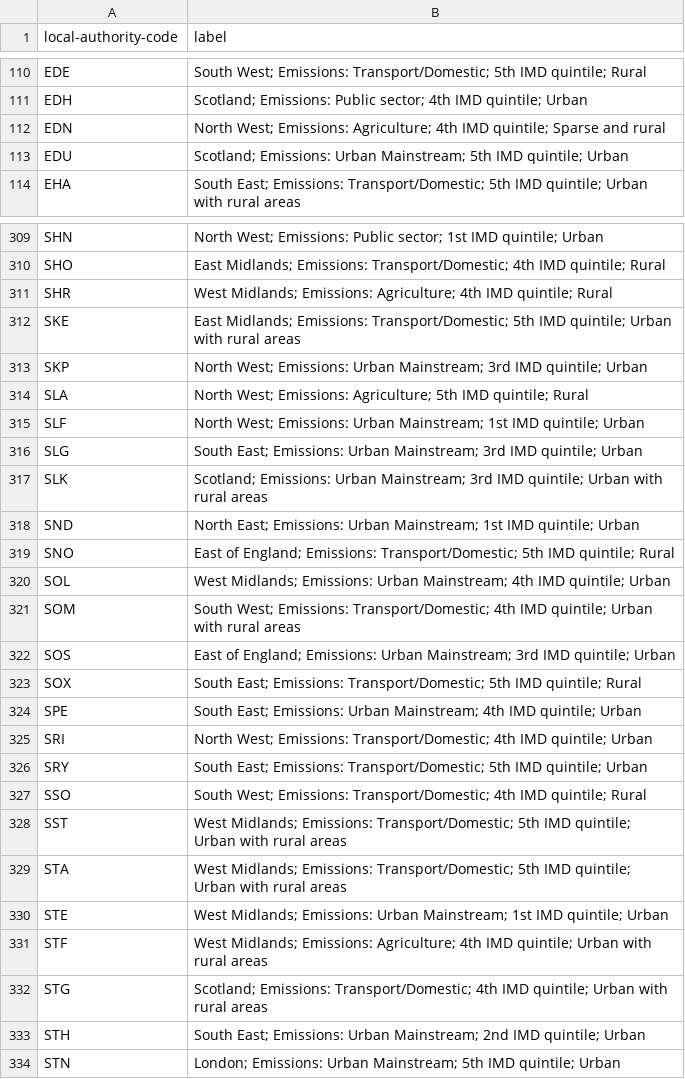
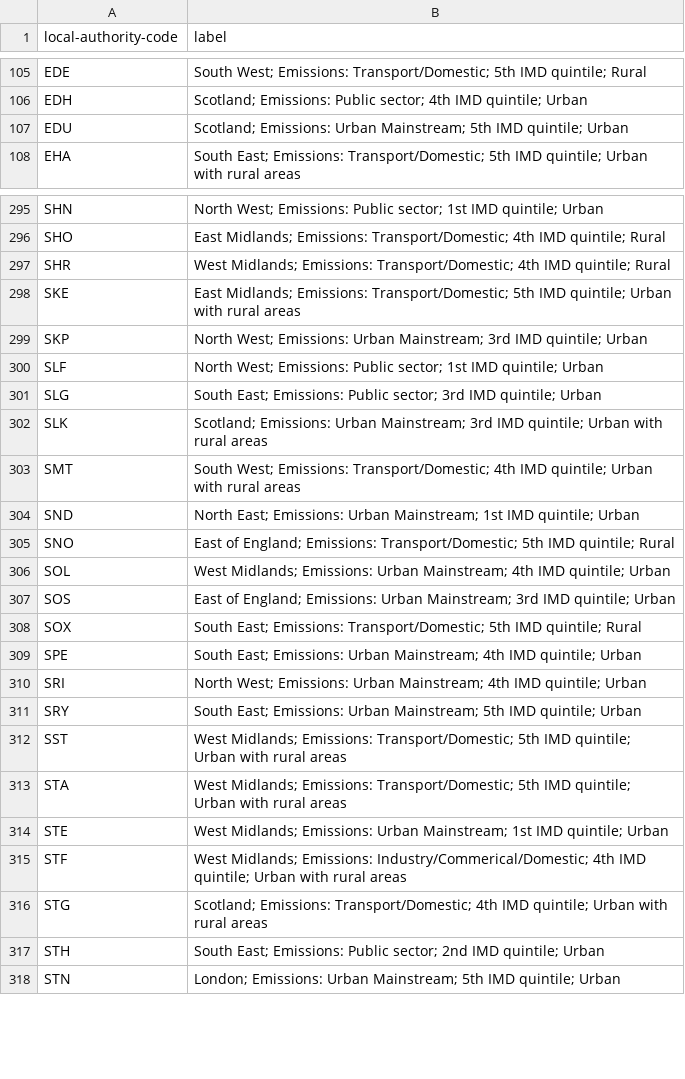
Before and after one commit to mysociety/local-authority-similarity, a CSV file: data/packages/composite_distance/la_labels.csv, drawn as a sheet; only a part is shown, gaps mark what is left out; the diff covers the shown part only.

```diff
--- a/data/packages/composite_distance/la_labels.csv
+++ b/data/packages/composite_distance/la_labels.csv
@@ -111,3 +106,2 @@ EDE,South West; Emissions: Transport/Domestic; 5th IMD quintile; Rural
 EDH,Scotland; Emissions: Public sector; 4th IMD quintile; Urban
-EDN,North West; Emissions: Agriculture; 4th IMD quintile; Sparse and rural
 EDU,Scotland; Emissions: Urban Mainstream; 5th IMD quintile; Urban
@@ -310,9 +296,9 @@ SHN,North West; Emissions: Public sector; 1st IMD quintile; Urban
 SHO,East Midlands; Emissions: Transport/Domestic; 4th IMD quintile; Rural
-SHR,West Midlands; Emissions: Agriculture; 4th IMD quintile; Rural
+SHR,West Midlands; Emissions: Transport/Domestic; 4th IMD quintile; Rural
 SKE,East Midlands; Emissions: Transport/Domestic; 5th IMD quintile; Urban with rural areas
 SKP,North West; Emissions: Urban Mainstream; 3rd IMD quintile; Urban
-SLA,North West; Emissions: Agriculture; 5th IMD quintile; Rural
-SLF,North West; Emissions: Urban Mainstream; 1st IMD quintile; Urban
-SLG,South East; Emissions: Urban Mainstream; 3rd IMD quintile; Urban
+SLF,North West; Emissions: Public sector; 1st IMD quintile; Urban
+SLG,South East; Emissions: Public sector; 3rd IMD quintile; Urban
 SLK,Scotland; Emissions: Urban Mainstream; 3rd IMD quintile; Urban with rural areas
+SMT,South West; Emissions: Transport/Domestic; 4th IMD quintile; Urban with rural areas
 SND,North East; Emissions: Urban Mainstream; 1st IMD quintile; Urban
@@ -320,3 +306,2 @@ SNO,East of England; Emissions: Transport/Domestic; 5th IMD quintile; Rural
 SOL,West Midlands; Emissions: Urban Mainstream; 4th IMD quintile; Urban
-SOM,South West; Emissions: Transport/Domestic; 4th IMD quintile; Urban with rural areas
 SOS,East of England; Emissions: Urban Mainstream; 3rd IMD quintile; Urban
@@ -324,5 +309,4 @@ SOX,South East; Emissions: Transport/Domestic; 5th IMD quintile; Rural
 SPE,South East; Emissions: Urban Mainstream; 4th IMD quintile; Urban
-SRI,North West; Emissions: Transport/Domestic; 4th IMD quintile; Urban
-SRY,South East; Emissions: Transport/Domestic; 5th IMD quintile; Urban
-SSO,South West; Emissions: Transport/Domestic; 4th IMD quintile; Rural
+SRI,North West; Emissions: Urban Mainstream; 4th IMD quintile; Urban
+SRY,South East; Emissions: Urban Mainstream; 5th IMD quintile; Urban
 SST,West Midlands; Emissions: Transport/Domestic; 5th IMD quintile; Urban with rural areas
@@ -330,5 +314,5 @@ STA,West Midlands; Emissions: Transport/Domestic; 5th IMD quintile; Urban with r
 STE,West Midlands; Emissions: Urban Mainstream; 1st IMD quintile; Urban
-STF,West Midlands; Emissions: Agriculture; 4th IMD quintile; Urban with rural areas
+STF,West Midlands; Emissions: Industry/Commerical/Domestic; 4th IMD quintile; Urban with rural areas
 STG,Scotland; Emissions: Transport/Domestic; 4th IMD quintile; Urban with rural areas
-STH,South East; Emissions: Urban Mainstream; 2nd IMD quintile; Urban
+STH,South East; Emissions: Public sector; 2nd IMD quintile; Urban
 STN,London; Emissions: Urban Mainstream; 5th IMD quintile; Urban
```
Also changed, not shown: 2 added rows, 15 removed rows and 68 edited cells elsewhere in this file, data/packages/composite_distance/label_desc.csv, data/packages/emissions_distance/la_labels.csv, 28 other files.
